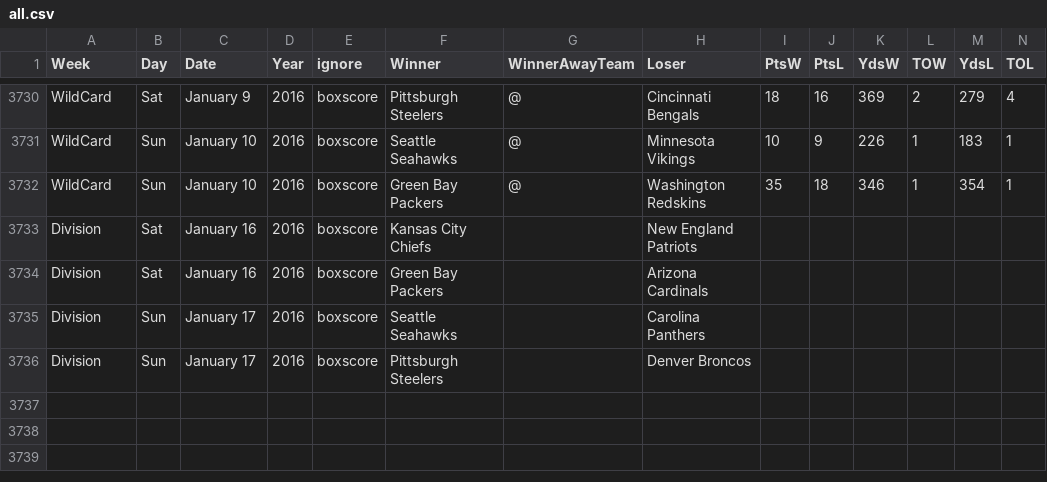
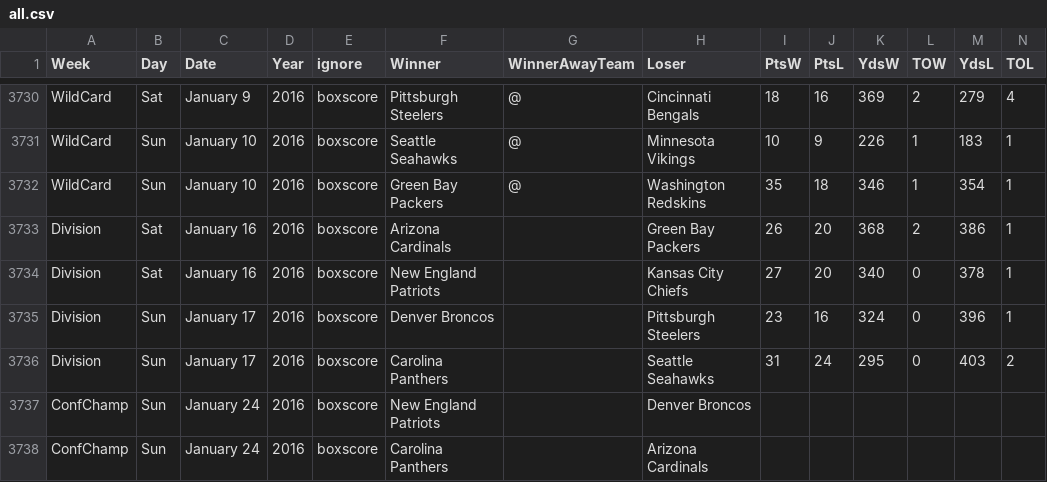
Before and after one commit to gjn/homefield, a CSV file: data/pfr/all.csv, drawn as a sheet; only a part is shown, gaps mark what is left out.

Commit message:
Divisional Round

```diff
--- a/data/pfr/all.csv
+++ b/data/pfr/all.csv
@@ -3732,5 +3732,7 @@ WildCard,Sun,January 10,2016,boxscore,Seattle Seahawks,@,Minnesota Vikings,10,9,
 WildCard,Sun,January 10,2016,boxscore,Green Bay Packers,@,Washington Redskins,35,18,346,1,354,1
-Division,Sat,January 16,2016,boxscore,Kansas City Chiefs,,New England Patriots,,,,,,
-Division,Sat,January 16,2016,boxscore,Green Bay Packers,,Arizona Cardinals,,,,,,
-Division,Sun,January 17,2016,boxscore,Seattle Seahawks,,Carolina Panthers,,,,,,
-Division,Sun,January 17,2016,boxscore,Pittsburgh Steelers,,Denver Broncos,,,,,,
+Division,Sat,January 16,2016,boxscore,Arizona Cardinals,,Green Bay Packers,26,20,368,2,386,1
+Division,Sat,January 16,2016,boxscore,New England Patriots,,Kansas City Chiefs,27,20,340,0,378,1
+Division,Sun,January 17,2016,boxscore,Denver Broncos,,Pittsburgh Steelers,23,16,324,0,396,1
+Division,Sun,January 17,2016,boxscore,Carolina Panthers,,Seattle Seahawks,31,24,295,0,403,2
+ConfChamp,Sun,January 24,2016,boxscore,New England Patriots,,Denver Broncos,,,,,,
+ConfChamp,Sun,January 24,2016,boxscore,Carolina Panthers,,Arizona Cardinals,,,,,,
```
Also changed, not shown: 4 other files.
